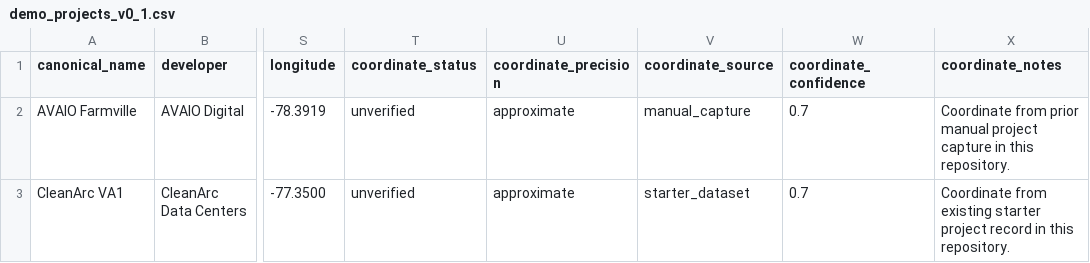
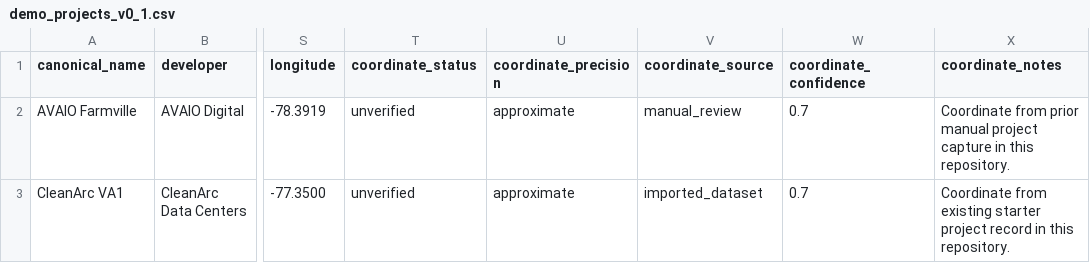
Before and after one commit to dangrsmind/data-center-power-risk, a CSV file: data/demo/demo_projects_v0_1.csv, drawn as a sheet; only a part is shown, gaps mark what is left out; the diff names each change by its address in the sheet, - before the commit and + after, or states it on an @@ line.

```diff
--- a/data/demo/demo_projects_v0_1.csv
+++ b/data/demo/demo_projects_v0_1.csv
-V2 (coordinate_source): manual_capture
+V2 (coordinate_source): manual_review
-V3 (coordinate_source): starter_dataset
+V3 (coordinate_source): imported_dataset
```
Also changed, not shown: 3 other files.
